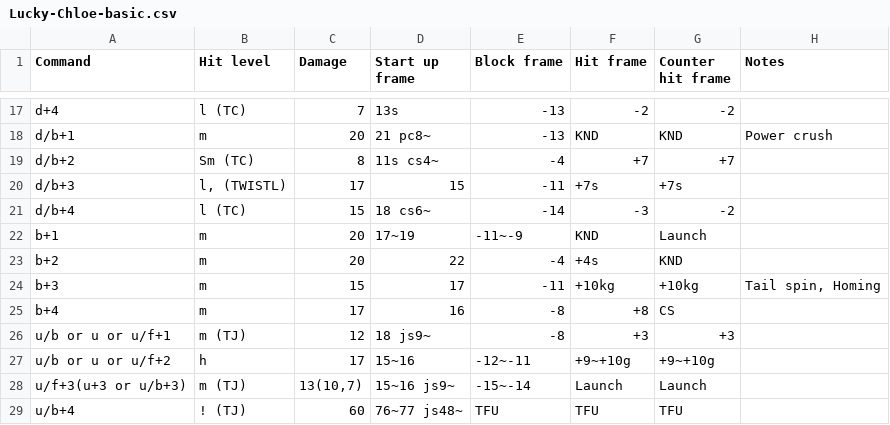
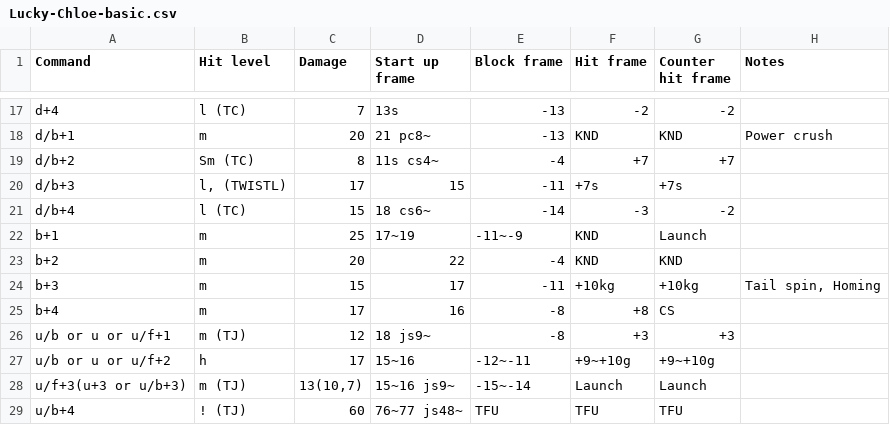
Before and after one commit to pbruvoll/rbnTekkenFrameData, a CSV file: frameData/T7/csv/Lucky-Chloe/Lucky-Chloe-basic.csv, drawn as a sheet; only a part is shown, gaps mark what is left out.

```diff
--- a/frameData/T7/csv/Lucky-Chloe/Lucky-Chloe-basic.csv
+++ b/frameData/T7/csv/Lucky-Chloe/Lucky-Chloe-basic.csv
@@ -21,4 +21,4 @@ d/b+3;l, (TWISTL);17;15;-11;+7s;+7s;
 d/b+4;l (TC);15;18 cs6~;-14;-3;-2;
-b+1;m;20;17~19;-11~-9;KND;Launch;
-b+2;m;20;22;-4;+4s;KND;
+b+1;m;25;17~19;-11~-9;KND;Launch;
+b+2;m;20;22;-4;KND;KND;
 b+3;m;15;17;-11;+10kg;+10kg;Tail spin, Homing
```
Also changed, not shown: frameData/T7/csv/Lucky-Chloe/Lucky-Chloe-special.csv.
